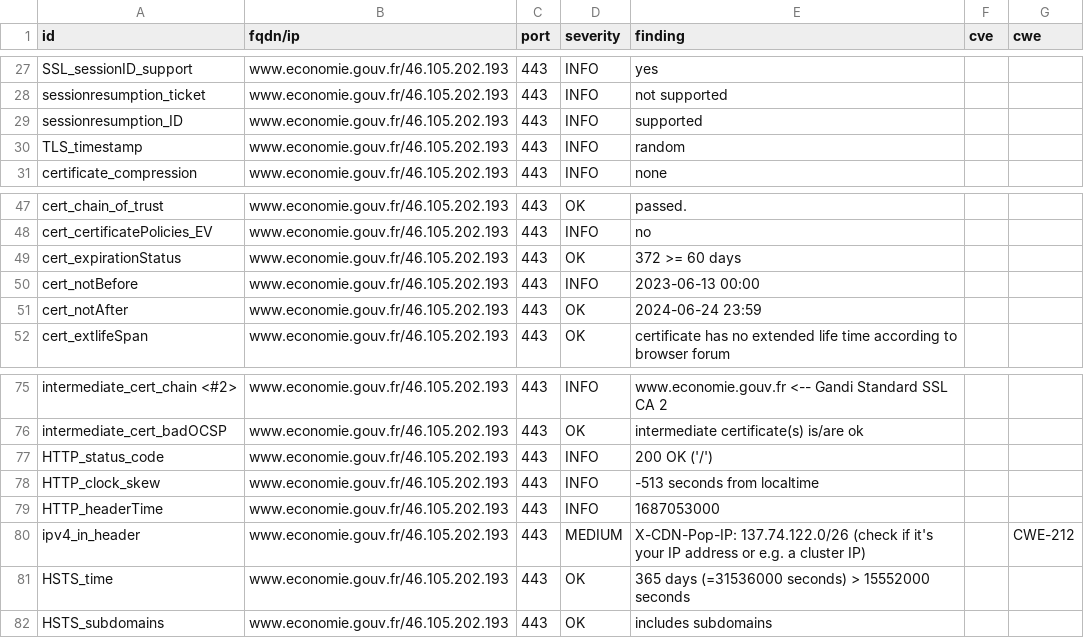
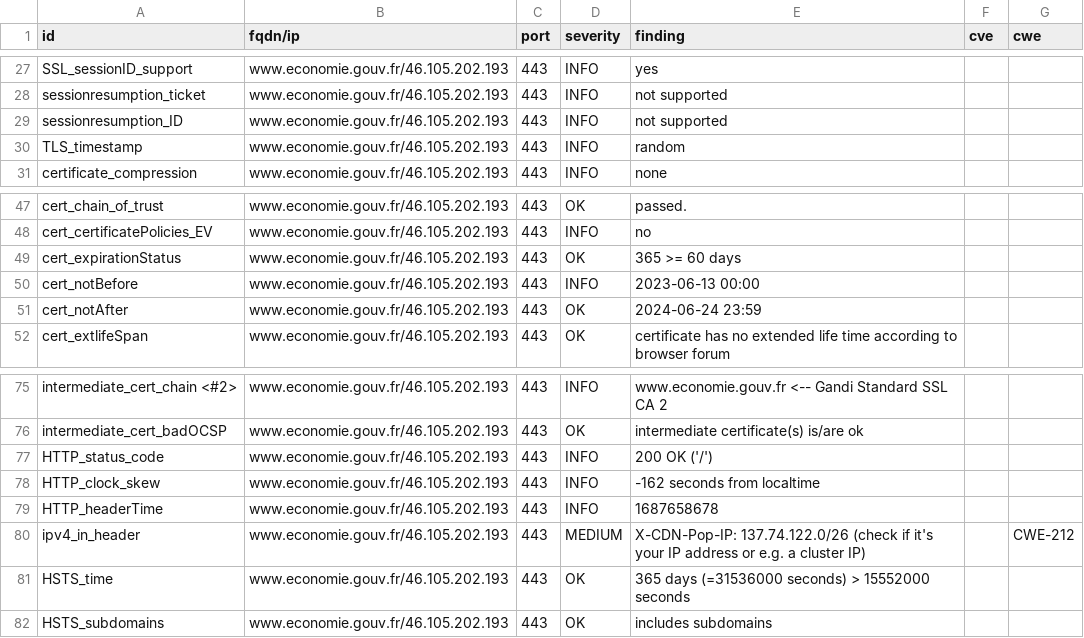
Before and after one commit to mactimebatn/dashloard, a CSV file: results/aHR0cHM6Ly93d3cuZWNvbm9taWUuZ291di5mcg==/testssl.csv, drawn as a sheet; only a part is shown, gaps mark what is left out.

```diff
--- a/results/aHR0cHM6Ly93d3cuZWNvbm9taWUuZ291di5mcg==/testssl.csv
+++ b/results/aHR0cHM6Ly93d3cuZWNvbm9taWUuZ291di5mcg==/testssl.csv
@@ -28,3 +28,3 @@
 "sessionresumption_ticket","www.economie.gouv.fr/46.105.202.193","443","INFO","not supported","",""
-"sessionresumption_ID","www.economie.gouv.fr/46.105.202.193","443","INFO","supported","",""
+"sessionresumption_ID","www.economie.gouv.fr/46.105.202.193","443","INFO","not supported","",""
 "TLS_timestamp","www.economie.gouv.fr/46.105.202.193","443","INFO","random","",""
@@ -48,3 +48,3 @@
 "cert_certificatePolicies_EV","www.economie.gouv.fr/46.105.202.193","443","INFO","no","",""
-"cert_expirationStatus","www.economie.gouv.fr/46.105.202.193","443","OK","372 >= 60 days","",""
+"cert_expirationStatus","www.economie.gouv.fr/46.105.202.193","443","OK","365 >= 60 days","",""
 "cert_notBefore","www.economie.gouv.fr/46.105.202.193","443","INFO","2023-06-13 00:00","",""
@@ -77,4 +77,4 @@
 "HTTP_status_code","www.economie.gouv.fr/46.105.202.193","443","INFO","200 OK ('/')","",""
-"HTTP_clock_skew","www.economie.gouv.fr/46.105.202.193","443","INFO","-513 seconds from localtime","",""
-"HTTP_headerTime","www.economie.gouv.fr/46.105.202.193","443","INFO","1687053000","",""
+"HTTP_clock_skew","www.economie.gouv.fr/46.105.202.193","443","INFO","-162 seconds from localtime","",""
+"HTTP_headerTime","www.economie.gouv.fr/46.105.202.193","443","INFO","1687658678","",""
 "ipv4_in_header","www.economie.gouv.fr/46.105.202.193","443","MEDIUM","X-CDN-Pop-IP: 137.74.122.0/26 (check if it's your IP address or e.g. a cluster IP)","","CWE-212"
```
Also changed, not shown: 13 other files.
